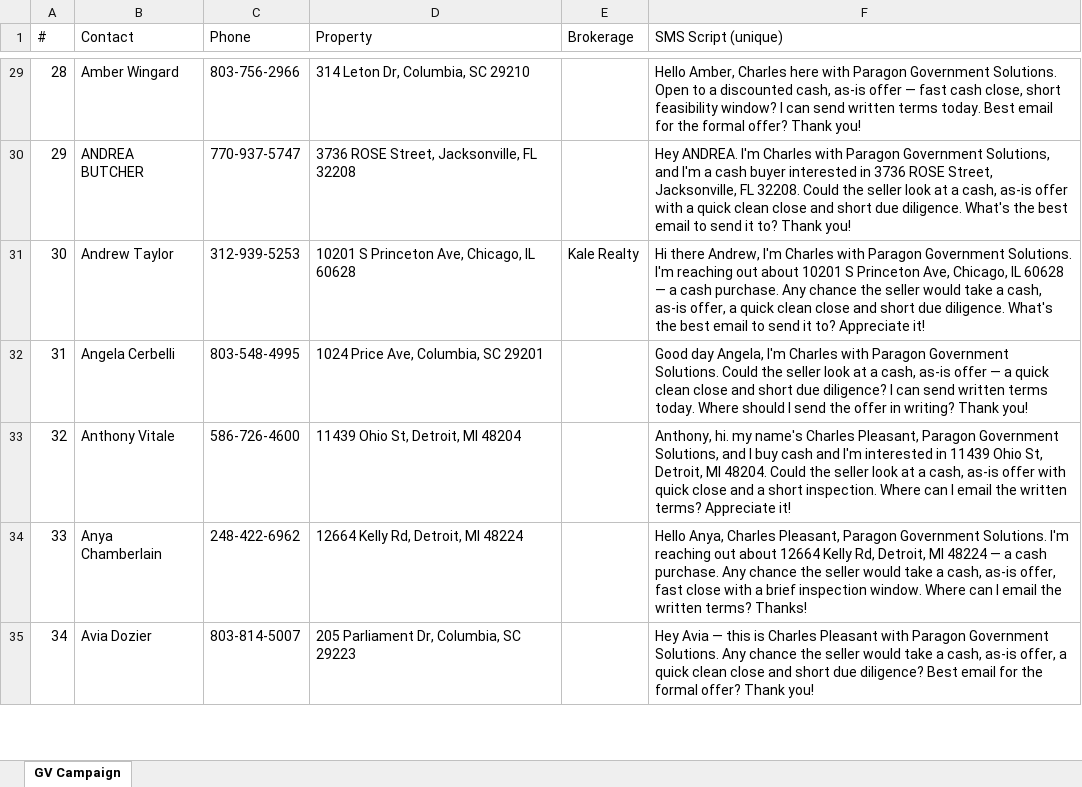
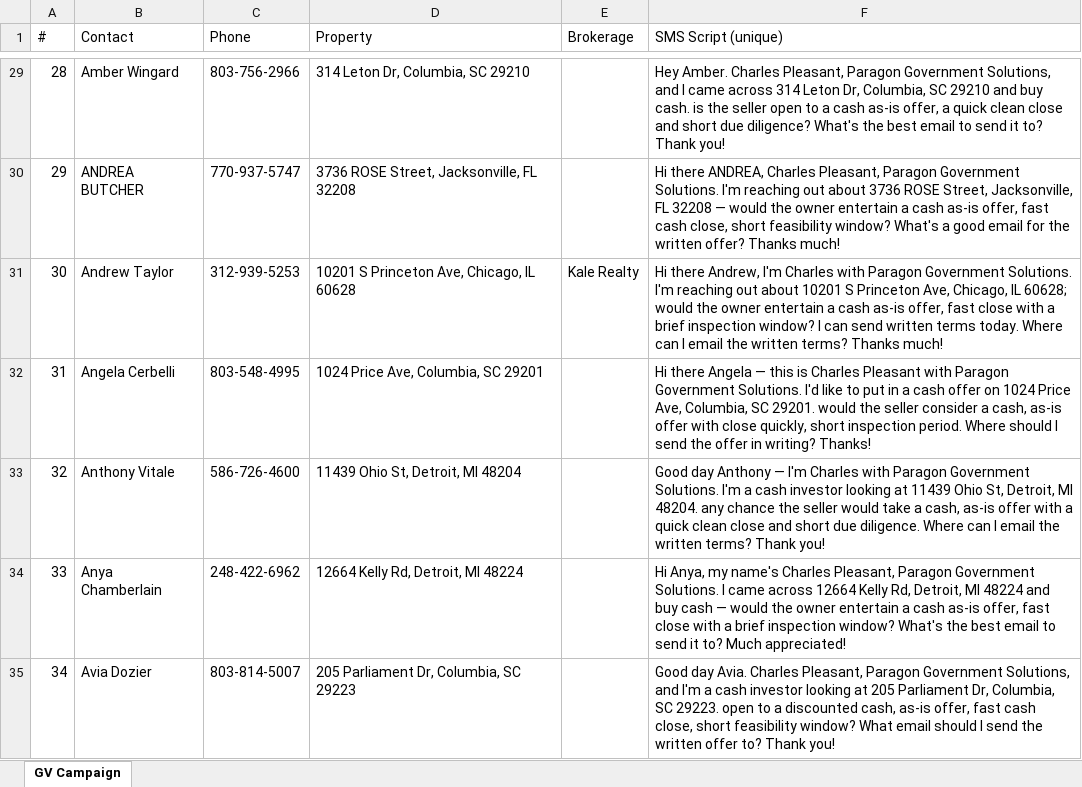
Before and after one commit to charlespjr/wholesaler, an Excel workbook: GV_Campaign_NoEmail_20260620.xlsx, sheet GV Campaign, drawn as a sheet; only a part is shown, gaps mark what is left out; values as stored, in another font and other column widths than the file's, no borders; the diff covers the shown part only; the diff names each change by its address in the sheet, - before the commit and + after, or states it on an @@ line.

```diff
--- a/GV_Campaign_NoEmail_20260620.xlsx (sheet GV Campaign)
+++ b/GV_Campaign_NoEmail_20260620.xlsx (sheet GV Campaign)
-F29 (SMS Script (unique)): Hello Amber, Charles here with Paragon Government Solutions. Open to a discounted cash, as-is offer — fast cash close, short feasibility window? I can send written terms today. Best email for the formal offer? Thank you!
+F29 (SMS Script (unique)): Hey Amber. Charles Pleasant, Paragon Government Solutions, and I came across 314 Leton Dr, Columbia, SC 29210 and buy cash. is the seller open to a cash as-is offer, a quick clean close and short due diligence? What's the best email to send it to? Thank you!
-F30 (SMS Script (unique)): Hey ANDREA. I'm Charles with Paragon Government Solutions, and I'm a cash buyer interested in 3736 ROSE Street, Jacksonville, FL 32208. Could the seller look at a cash, as-is offer with a quick clean close and short due diligence. What's the best email to send it to? Thank you!
+F30 (SMS Script (unique)): Hi there ANDREA, Charles Pleasant, Paragon Government Solutions. I'm reaching out about 3736 ROSE Street, Jacksonville, FL 32208 — would the owner entertain a cash as-is offer, fast cash close, short feasibility window? What's a good email for the written offer? Thanks much!
-F31 (SMS Script (unique)): …Chicago, IL 60628 — a cash purchase. Any chance the seller would take a cash, as-is offer, a quick clean close and short due diligence. What's the best email to send it to? Appreciate it!
+F31 (SMS Script (unique)): …Chicago, IL 60628; would the owner entertain a cash as-is offer, fast close with a brief inspection window? I can send written terms today. Where can I email the written terms? Thanks much!
-F32 (SMS Script (unique)): Good day Angela, I'm Charles with Paragon Government Solutions. Could the seller look at a cash, as-is offer — a quick clean close and short due diligence? I can send written terms today. Where should I send the offer in writing? Thank you!
+F32 (SMS Script (unique)): Hi there Angela — this is Charles Pleasant with Paragon Government Solutions. I'd like to put in a cash offer on 1024 Price Ave, Columbia, SC 29201. would the seller consider a cash, as-is offer with close quickly, short inspection period. Where should I send the offer in writing? Thanks!
-F33 (SMS Script (unique)): Anthony, hi. my name's Charles Pleasant, Paragon Government Solutions, and I buy cash and I'm interested in 11439 Ohio St, Detroit, MI 48204. Could the seller look at a cash, as-is offer with quick close and a short inspection. Where can I email the written terms? Appreciate it!
+F33 (SMS Script (unique)): Good day Anthony — I'm Charles with Paragon Government Solutions. I'm a cash investor looking at 11439 Ohio St, Detroit, MI 48204. any chance the seller would take a cash, as-is offer with a quick clean close and short due diligence. Where can I email the written terms? Thank you!
-F34 (SMS Script (unique)): Hello Anya, Charles Pleasant, Paragon Government Solutions. I'm reaching out about 12664 Kelly Rd, Detroit, MI 48224 — a cash purchase. Any chance the seller would take a cash, as-is offer, fast close with a brief inspection window. Where can I email the written terms? Thanks!
+F34 (SMS Script (unique)): Hi Anya, my name's Charles Pleasant, Paragon Government Solutions. I came across 12664 Kelly Rd, Detroit, MI 48224 and buy cash — would the owner entertain a cash as-is offer, fast close with a brief inspection window? What's the best email to send it to? Much appreciated!
-F35 (SMS Script (unique)): Hey Avia — this is Charles Pleasant with Paragon Government Solutions. Any chance the seller would take a cash, as-is offer, a quick clean close and short due diligence? Best email for the formal offer? Thank you!
+F35 (SMS Script (unique)): Good day Avia. Charles Pleasant, Paragon Government Solutions, and I'm a cash investor looking at 205 Parliament Dr, Columbia, SC 29223. open to a discounted cash, as-is offer, fast cash close, short feasibility window? What email should I send the written offer to? Thank you!
```
Also changed, not shown: 896 edited cells elsewhere in this sheet, 1 other file.
